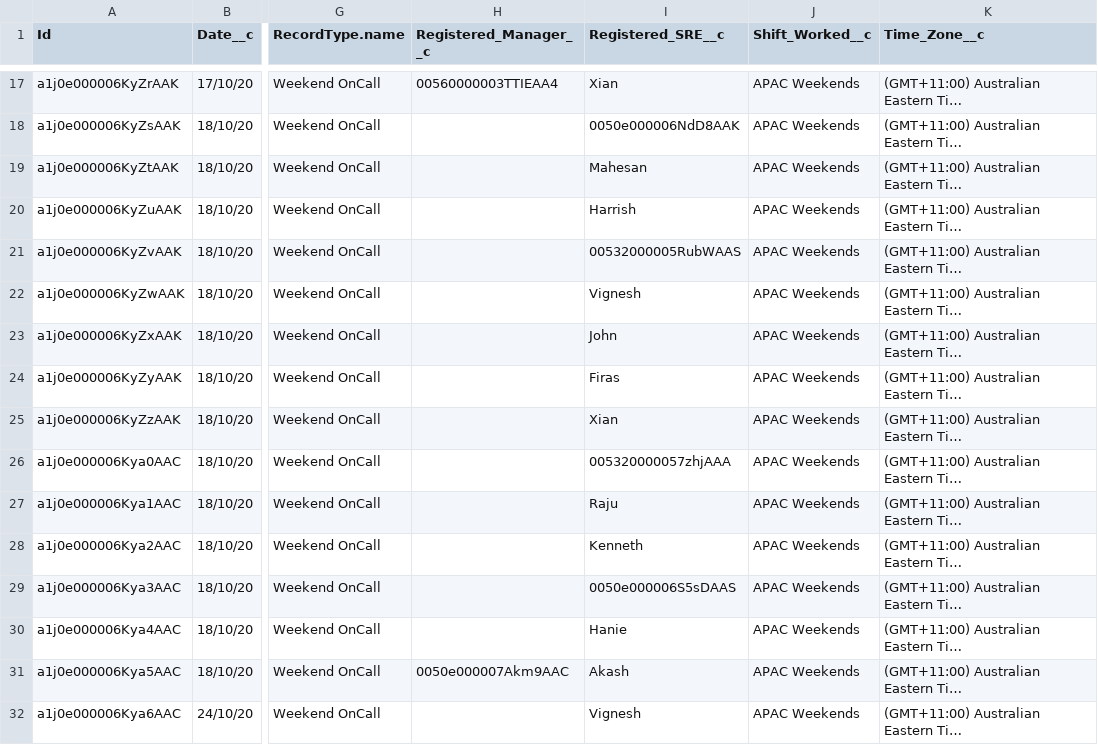
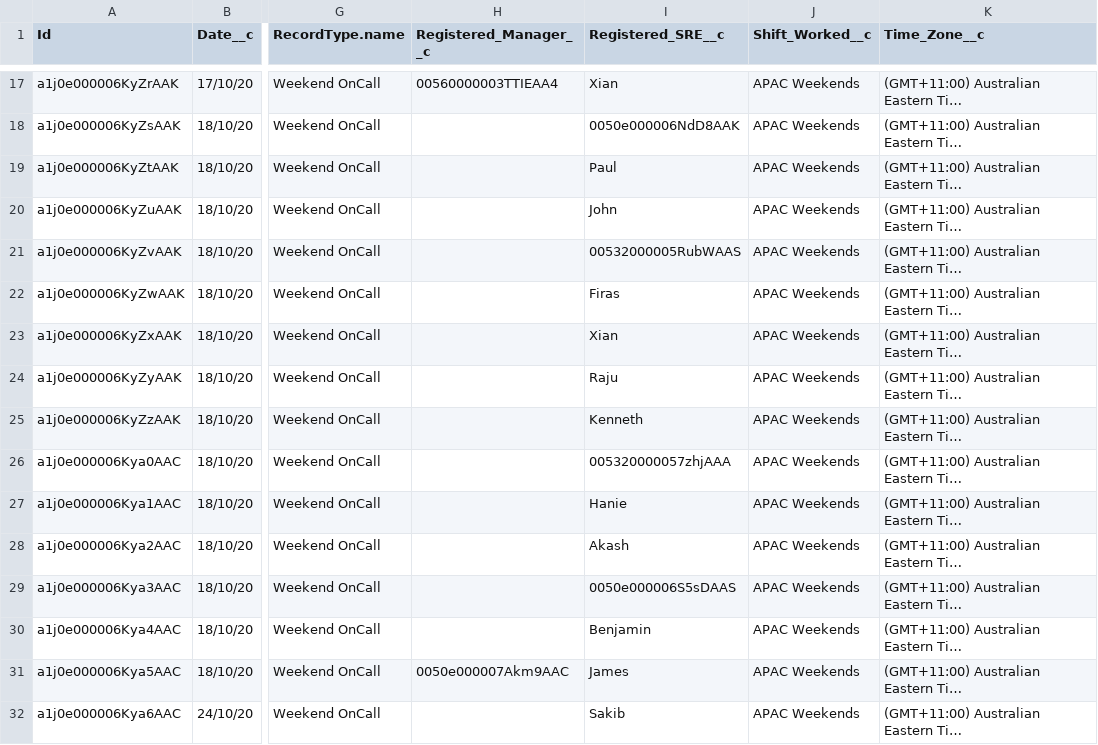
Before and after one commit to Jezla/weekend-scheduler, a CSV file: backend/uploads/final.csv, drawn as a sheet; only a part is shown, gaps mark what is left out; long unchanged cells end in …; the diff covers the shown part only; the diff names each change by its address in the sheet, - before the commit and + after, or states it on an @@ line.

```diff
--- a/backend/uploads/final.csv
+++ b/backend/uploads/final.csv
-I19 (Registered_SRE__c): Mahesan
+I19 (Registered_SRE__c): Paul
-I20 (Registered_SRE__c): Harrish
+I20 (Registered_SRE__c): John
-I22 (Registered_SRE__c): Vignesh
+I22 (Registered_SRE__c): Firas
-I23 (Registered_SRE__c): John
+I23 (Registered_SRE__c): Xian
-I24 (Registered_SRE__c): Firas
+I24 (Registered_SRE__c): Raju
-I25 (Registered_SRE__c): Xian
+I25 (Registered_SRE__c): Kenneth
-I27 (Registered_SRE__c): Raju
+I27 (Registered_SRE__c): Hanie
-I28 (Registered_SRE__c): Kenneth
+I28 (Registered_SRE__c): Akash
-I30 (Registered_SRE__c): Hanie
+I30 (Registered_SRE__c): Benjamin
-I31 (Registered_SRE__c): Akash
+I31 (Registered_SRE__c): James
-I32 (Registered_SRE__c): Vignesh
+I32 (Registered_SRE__c): Sakib
```
Also changed, not shown: 59 edited cells elsewhere in this file, 3 other files.
